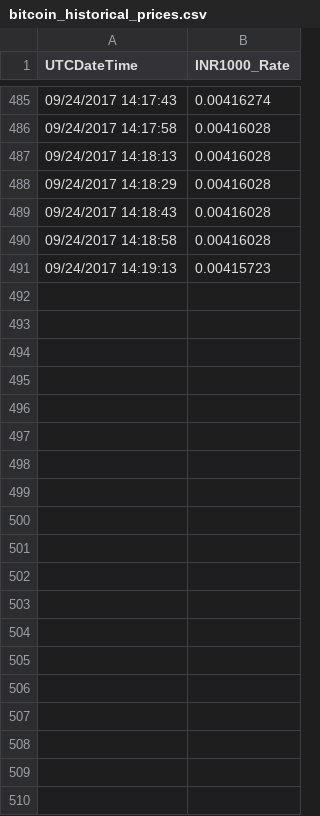
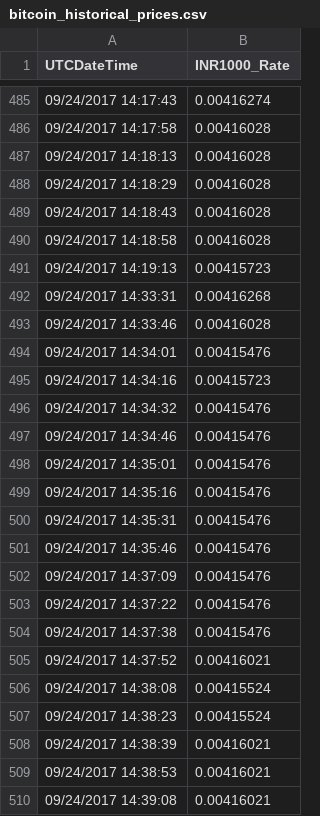
Before and after one commit to rkprajapat/bitcoinTrader, a CSV file: data/bitcoin_historical_prices.csv, drawn as a sheet; only a part is shown, gaps mark what is left out; the diff covers the shown part only.

```diff
--- a/data/bitcoin_historical_prices.csv
+++ b/data/bitcoin_historical_prices.csv
@@ -491 +491,20 @@ UTCDateTime,INR1000_Rate
 09/24/2017 14:19:13,0.00415723
+09/24/2017 14:33:31,0.00416268
+09/24/2017 14:33:46,0.00416028
+09/24/2017 14:34:01,0.00415476
+09/24/2017 14:34:16,0.00415723
+09/24/2017 14:34:32,0.00415476
+09/24/2017 14:34:46,0.00415476
+09/24/2017 14:35:01,0.00415476
+09/24/2017 14:35:16,0.00415476
+09/24/2017 14:35:31,0.00415476
+09/24/2017 14:35:46,0.00415476
+09/24/2017 14:37:09,0.00415476
+09/24/2017 14:37:22,0.00415476
+09/24/2017 14:37:38,0.00415476
+09/24/2017 14:37:52,0.00416021
+09/24/2017 14:38:08,0.00415524
+09/24/2017 14:38:23,0.00415524
+09/24/2017 14:38:39,0.00416021
+09/24/2017 14:38:53,0.00416021
+09/24/2017 14:39:08,0.00416021
```
Also changed, not shown: 15 added rows elsewhere in this file, 3 other files.
